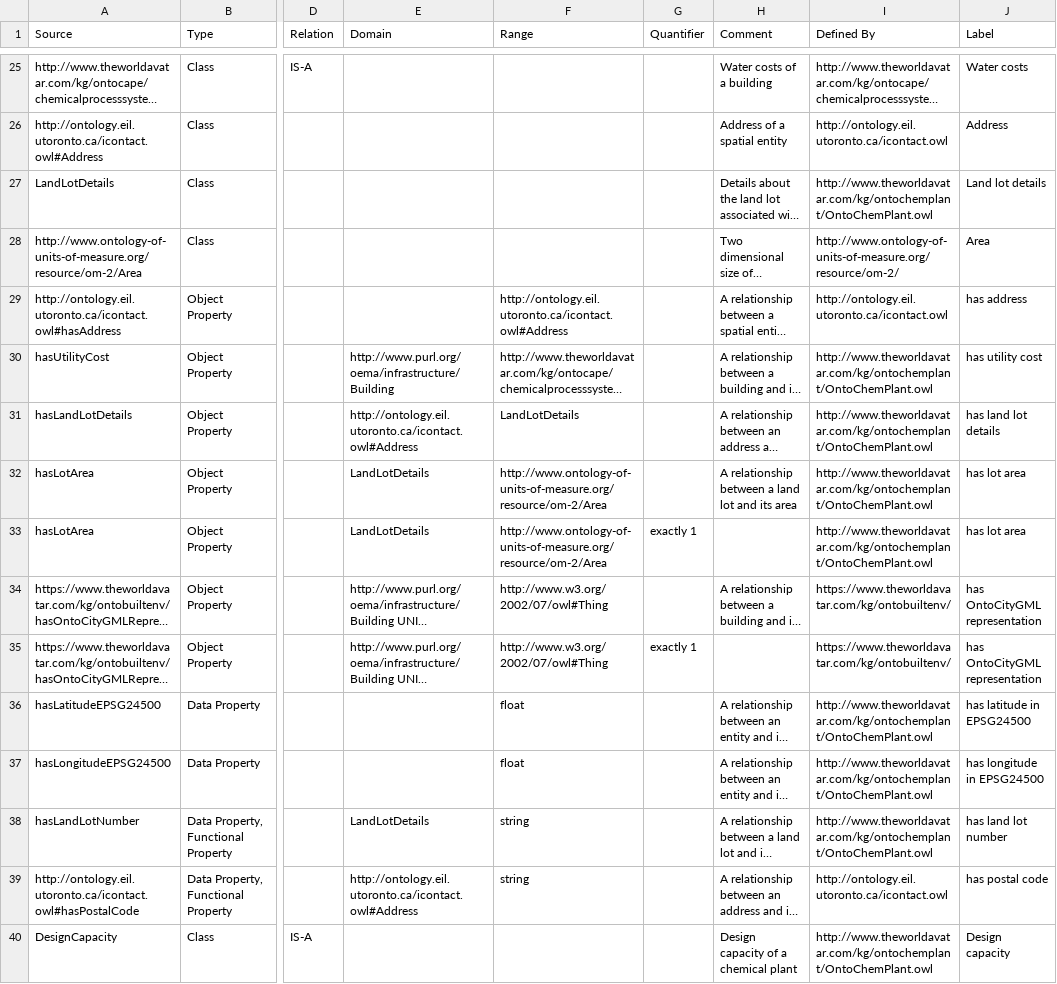
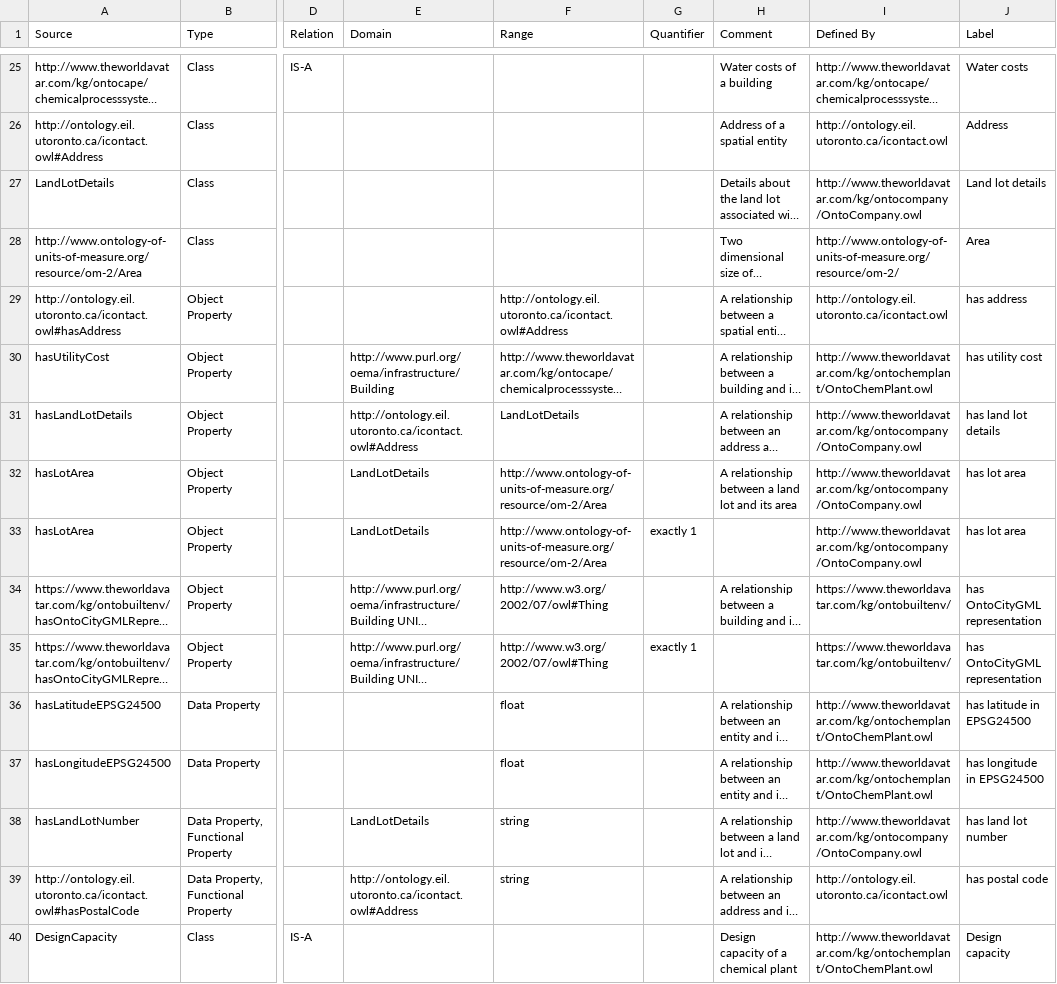
Before and after one commit to msff2/ontology, a CSV file: JPS_Ontology/ontology/ontochemplant/ontochemplant.csv, drawn as a sheet; only a part is shown, gaps mark what is left out; long unchanged cells end in …; the diff covers the shown part only; the diff names each change by its address in the sheet, - before the commit and + after, or states it on an @@ line.

Commit message:
1655-add-ontocompany-ontology: Updated ontochemplant IRIs to conform to the latest naming conention.

```diff
--- a/JPS_Ontology/ontology/ontochemplant/ontochemplant.csv
+++ b/JPS_Ontology/ontology/ontochemplant/ontochemplant.csv
-I27 (Defined By): http://www.theworldavatar.com/kg/ontochemplant/OntoChemPlant.owl
+I27 (Defined By): http://www.theworldavatar.com/kg/ontocompany/OntoCompany.owl
-I31:I33 (Defined By): http://www.theworldavatar.com/kg/ontochemplant/OntoChemPlant.owl
+I31:I33 (Defined By): http://www.theworldavatar.com/kg/ontocompany/OntoCompany.owl
-I38 (Defined By): http://www.theworldavatar.com/kg/ontochemplant/OntoChemPlant.owl
+I38 (Defined By): http://www.theworldavatar.com/kg/ontocompany/OntoCompany.owl
```
Also changed, not shown: 8 edited cells elsewhere in this file, 1 other file.
